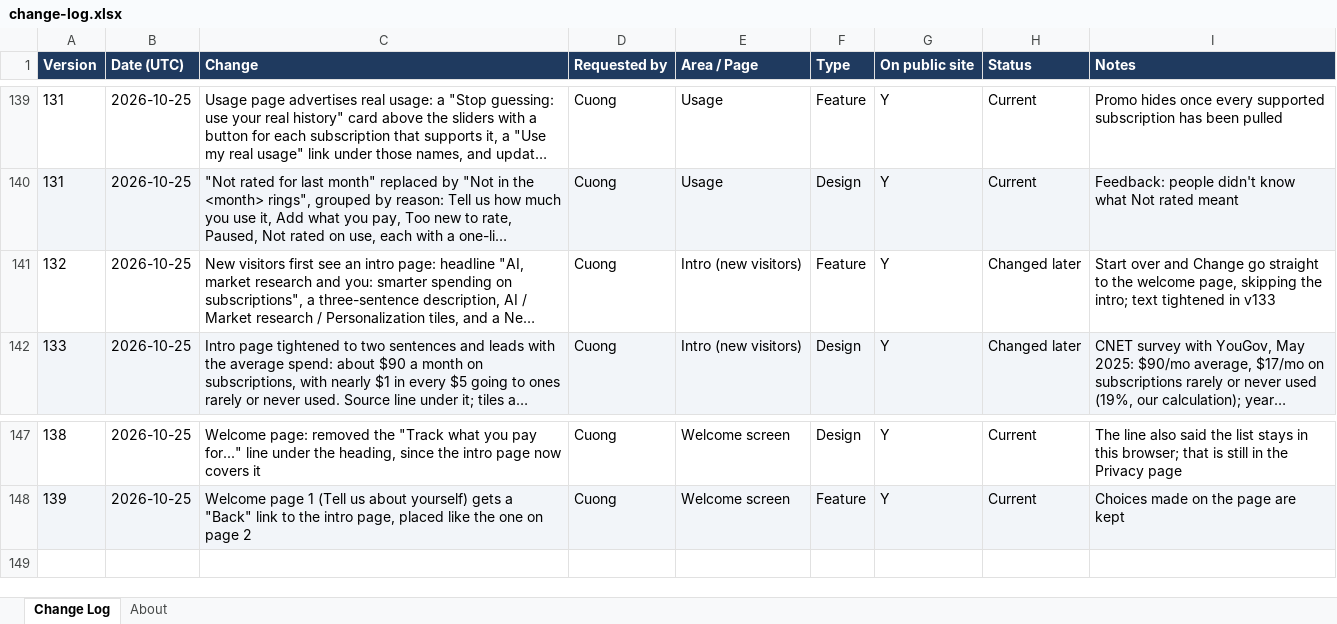
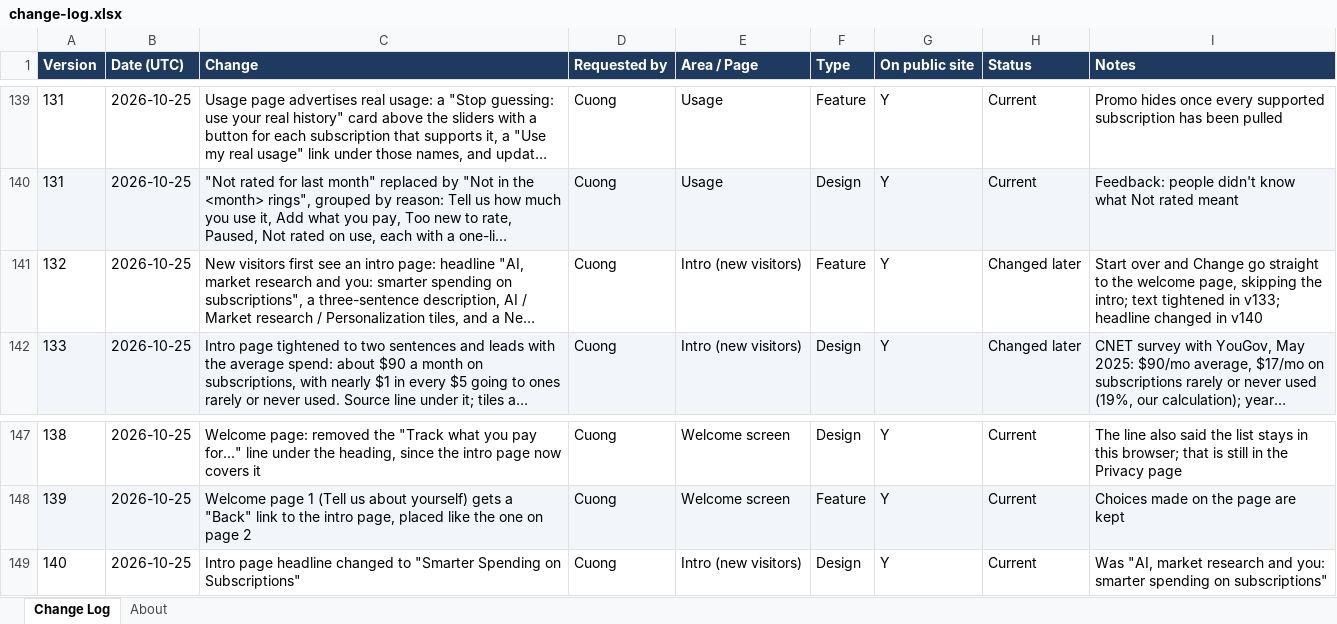
Before and after one commit to cquach1004/Subscription-keeper, an Excel workbook: changelog/change-log.xlsx, sheet Change Log, drawn as a sheet; only a part is shown, gaps mark what is left out; long unchanged cells end in …; values as stored, in another font and other column widths than the file's, no borders; the diff names each change by its address in the sheet, - before the commit and + after, or states it on an @@ line.

```diff
--- a/changelog/change-log.xlsx (sheet Change Log)
+++ b/changelog/change-log.xlsx (sheet Change Log)
-I141 (Notes): …tightened in v133
+I141 (Notes): …tightened in v133; headline changed in v140
+row 149: 140 | 2026-10-25 | Intro page headline changed to "Smarter Spending on Subscriptions" | Cuong | Intro (new visitors) | Design | Y | Current | Was "AI, market research and you: smarter spending on subscriptions"
```
Also changed, not shown: 4 other files.
